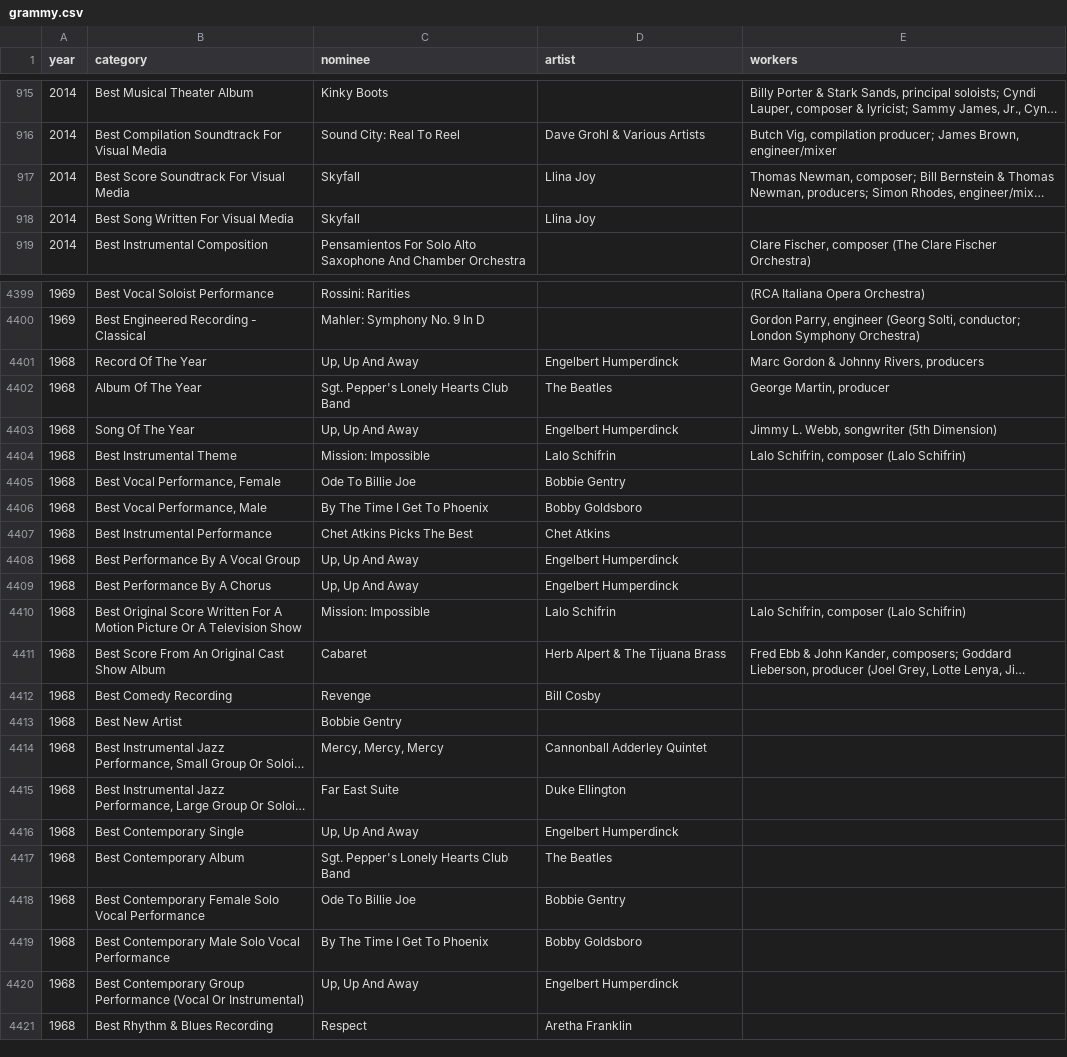
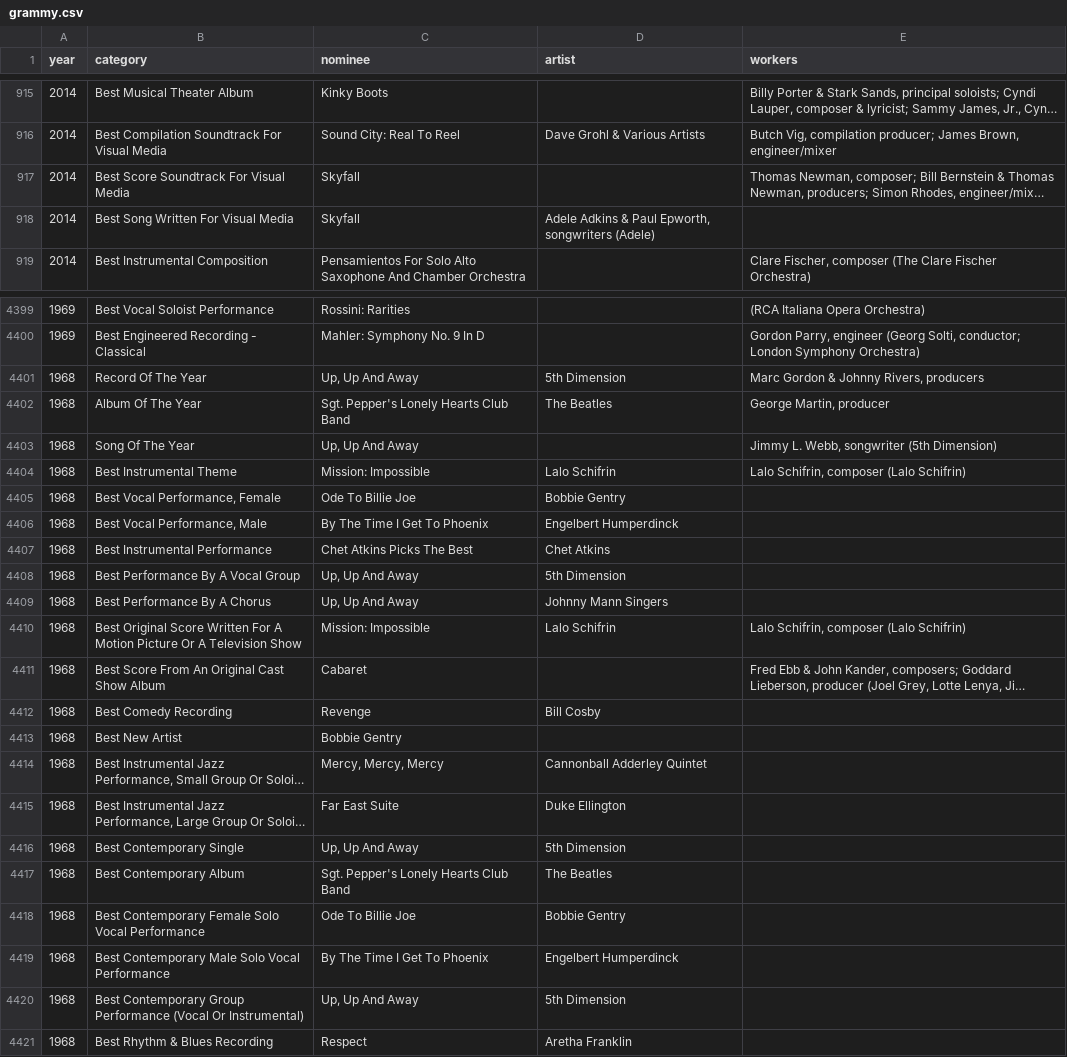
Before and after one commit to Yeehahn/Analysis-of-Trends-of-Popular-Music, a CSV file: data_organized/grammy.csv, drawn as a sheet; only a part is shown, gaps mark what is left out; long unchanged cells end in …; the diff covers the shown part only; the diff names each change by its address in the sheet, - before the commit and + after, or states it on an @@ line.

```diff
--- a/data_organized/grammy.csv
+++ b/data_organized/grammy.csv
-D917 (artist): Llina Joy
+D917 (artist): (empty)
-D918 (artist): Llina Joy
+D918 (artist): Adele Adkins & Paul Epworth, songwriters (Adele)
-D4401 (artist): Engelbert Humperdinck
+D4401 (artist): 5th Dimension
-D4403 (artist): Engelbert Humperdinck
+D4403 (artist): (empty)
-D4406 (artist): Bobby Goldsboro
+D4406 (artist): Engelbert Humperdinck
-D4408 (artist): Engelbert Humperdinck
+D4408 (artist): 5th Dimension
-D4409 (artist): Engelbert Humperdinck
+D4409 (artist): Johnny Mann Singers
-D4411 (artist): Herb Alpert & The Tijuana Brass
+D4411 (artist): (empty)
-D4416 (artist): Engelbert Humperdinck
+D4416 (artist): 5th Dimension
-D4419 (artist): Bobby Goldsboro
+D4419 (artist): Engelbert Humperdinck
-D4420 (artist): Engelbert Humperdinck
+D4420 (artist): 5th Dimension
```
Also changed, not shown: 76 edited cells elsewhere in this file, 4 other files.
